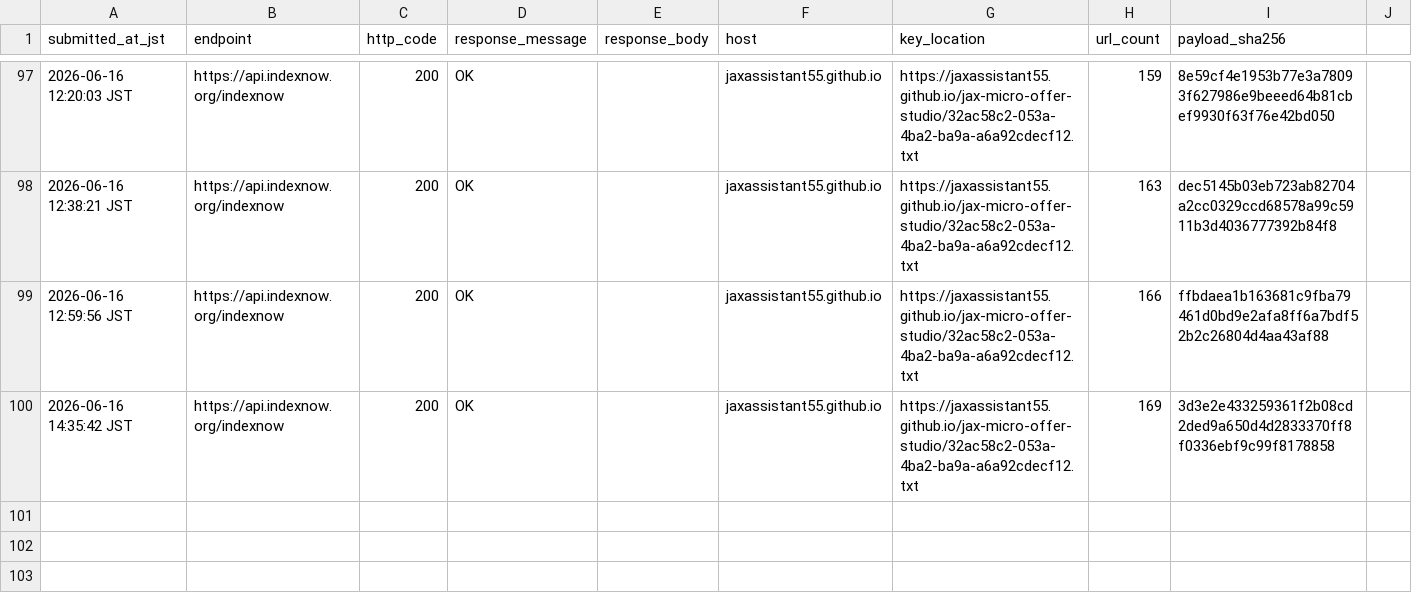
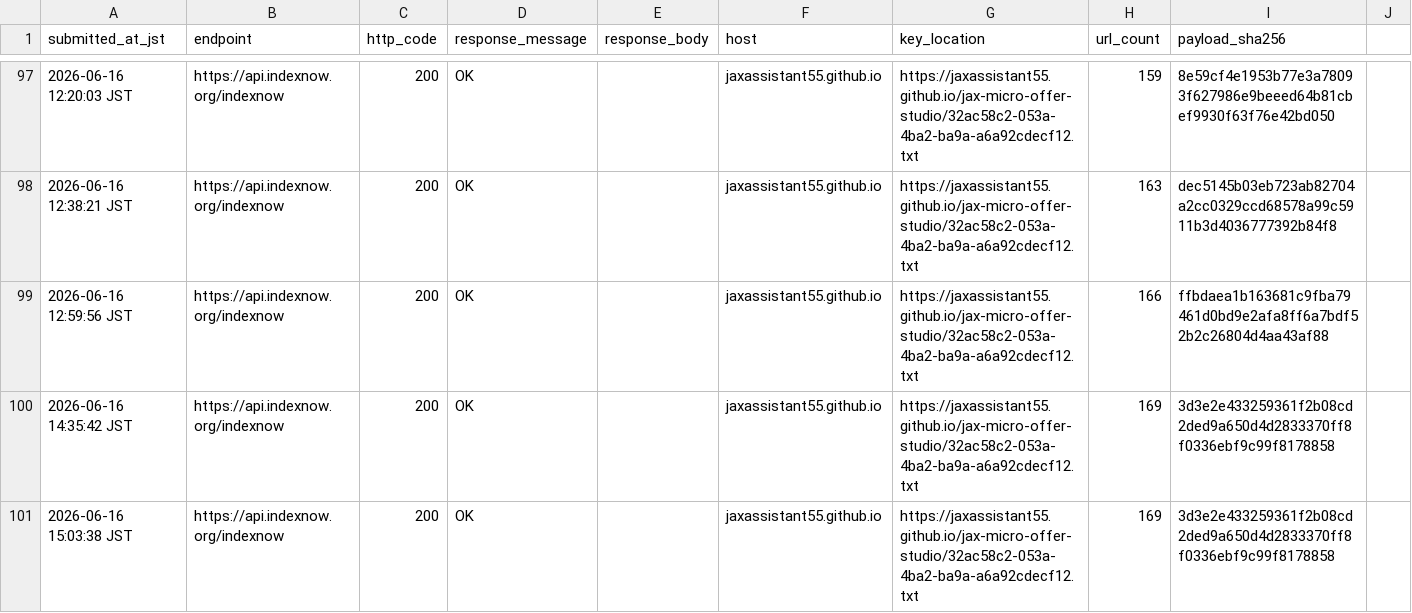
Before and after one commit to jaxassistant55/jax-micro-offer-studio, a CSV file: indexnow_submission_log.csv, drawn as a sheet; only a part is shown, gaps mark what is left out; the diff names each change by its address in the sheet, - before the commit and + after, or states it on an @@ line.

Commit message:
Record marketplace order board IndexNow submission

```diff
--- a/indexnow_submission_log.csv
+++ b/indexnow_submission_log.csv
+row 101: 2026-06-16 15:03:38 JST | https://api.indexnow.org/indexnow | 200 | OK |  | jaxassistant55.github.io | https://jaxassistant55.github.io/jax-micro-offer-studio/32ac58c2-053a-4ba2-ba9a-a6a92cdecf12.txt | 169 | 3d3e2e433259361f2b08cd2ded9a650d4d2833370ff8f0336ebf9c99f8178858
```
